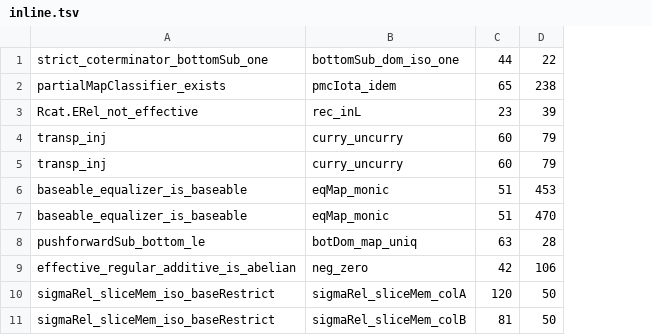
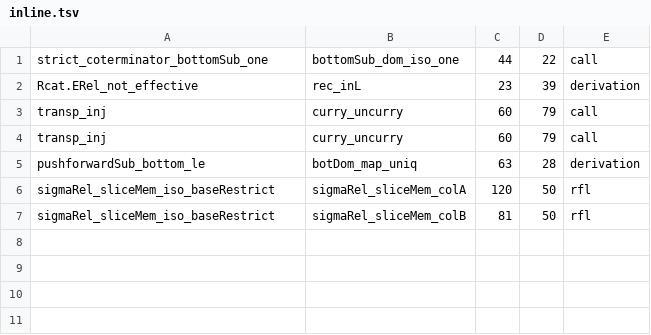
Before and after one commit to co-dh/freyd, a TSV file: graph/inline.tsv, drawn as a sheet; removed rows and columns are numbered as before the commit, all else as after; the diff names each change by its address in the sheet, - before the commit and + after, or states it on an @@ line.

```diff
--- a/graph/inline.tsv
+++ b/graph/inline.tsv
+column E, rows 1-7: call | derivation | call | call | derivation | rfl | rfl
-row 2: partialMapClassifier_exists | pmcIota_idem | 65 | 238
-row 6: baseable_equalizer_is_baseable | eqMap_monic | 51 | 453
-row 7: baseable_equalizer_is_baseable | eqMap_monic | 51 | 470
-row 9: effective_regular_additive_is_abelian | neg_zero | 42 | 106
```
Also changed, not shown: 3 other files.
